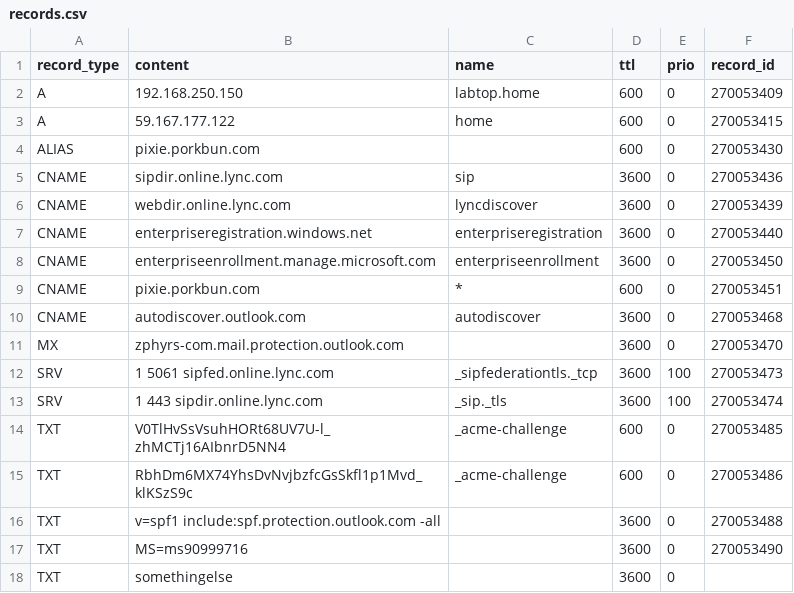
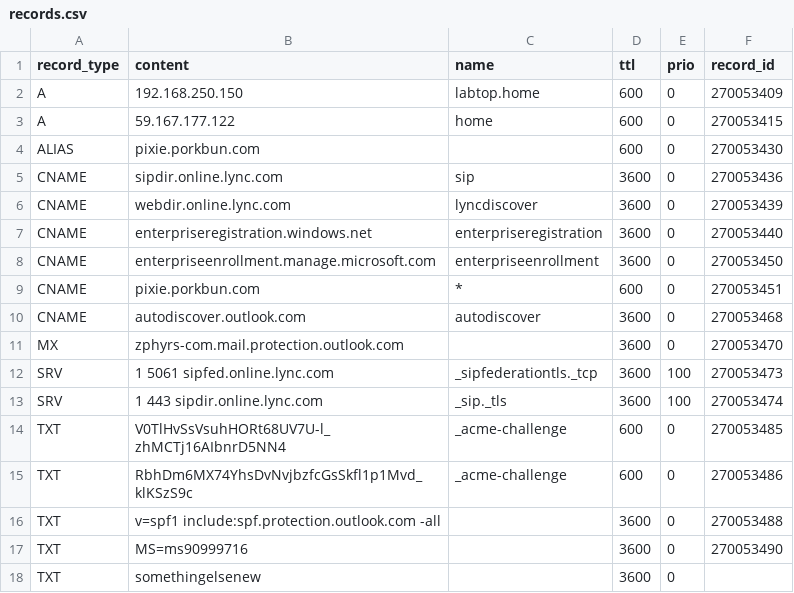
Before and after one commit to jxg81/dns-manager, a CSV file: domains/zphyrs.com/records.csv, drawn as a sheet.

```diff
--- a/domains/zphyrs.com/records.csv
+++ b/domains/zphyrs.com/records.csv
@@ -17,2 +17,2 @@ TXT,v=spf1 include:spf.protection.outlook.com -all,,3600,0,270053488
 TXT,MS=ms90999716,,3600,0,270053490
-TXT,somethingelse,,3600,0
+TXT,somethingelsenew,,3600,0
```
Also changed, not shown: 1 other file.
